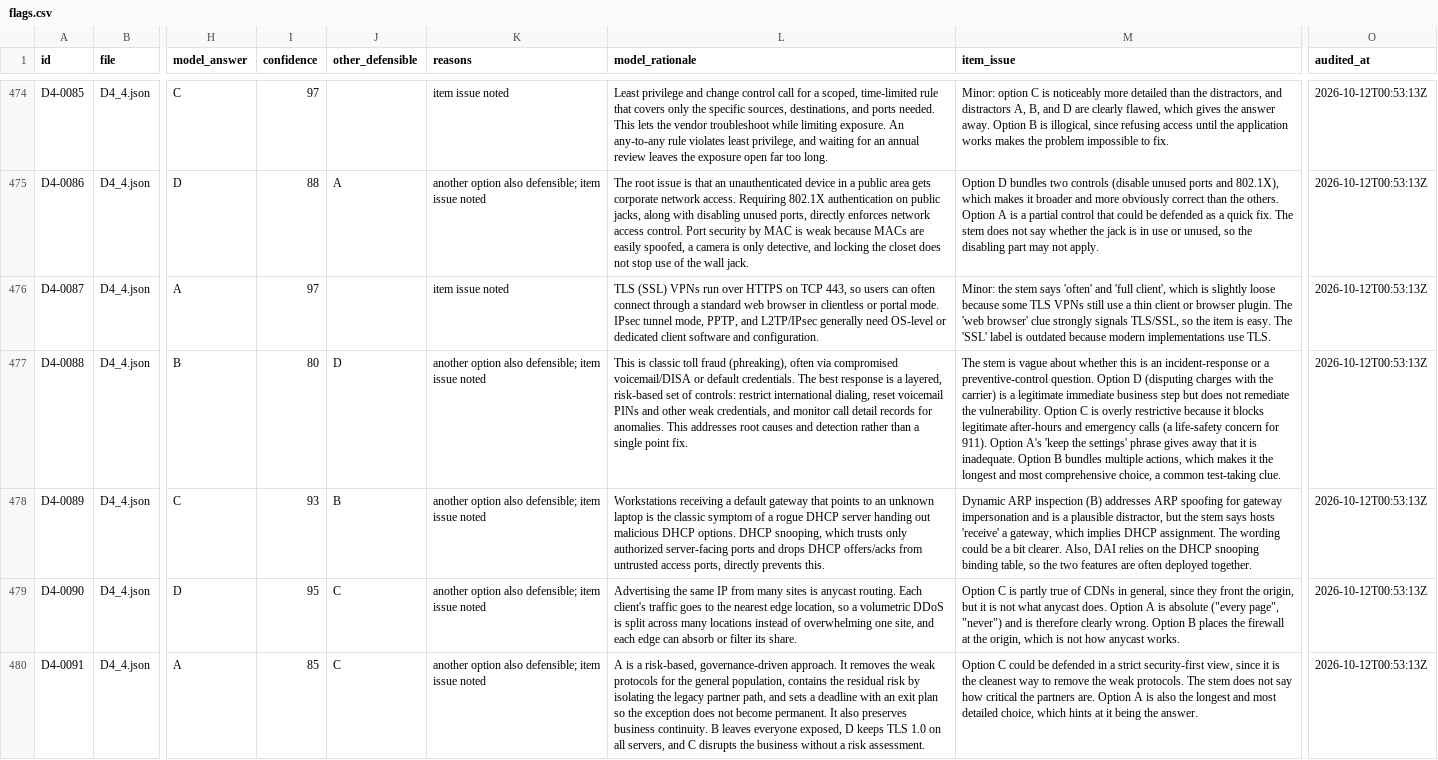
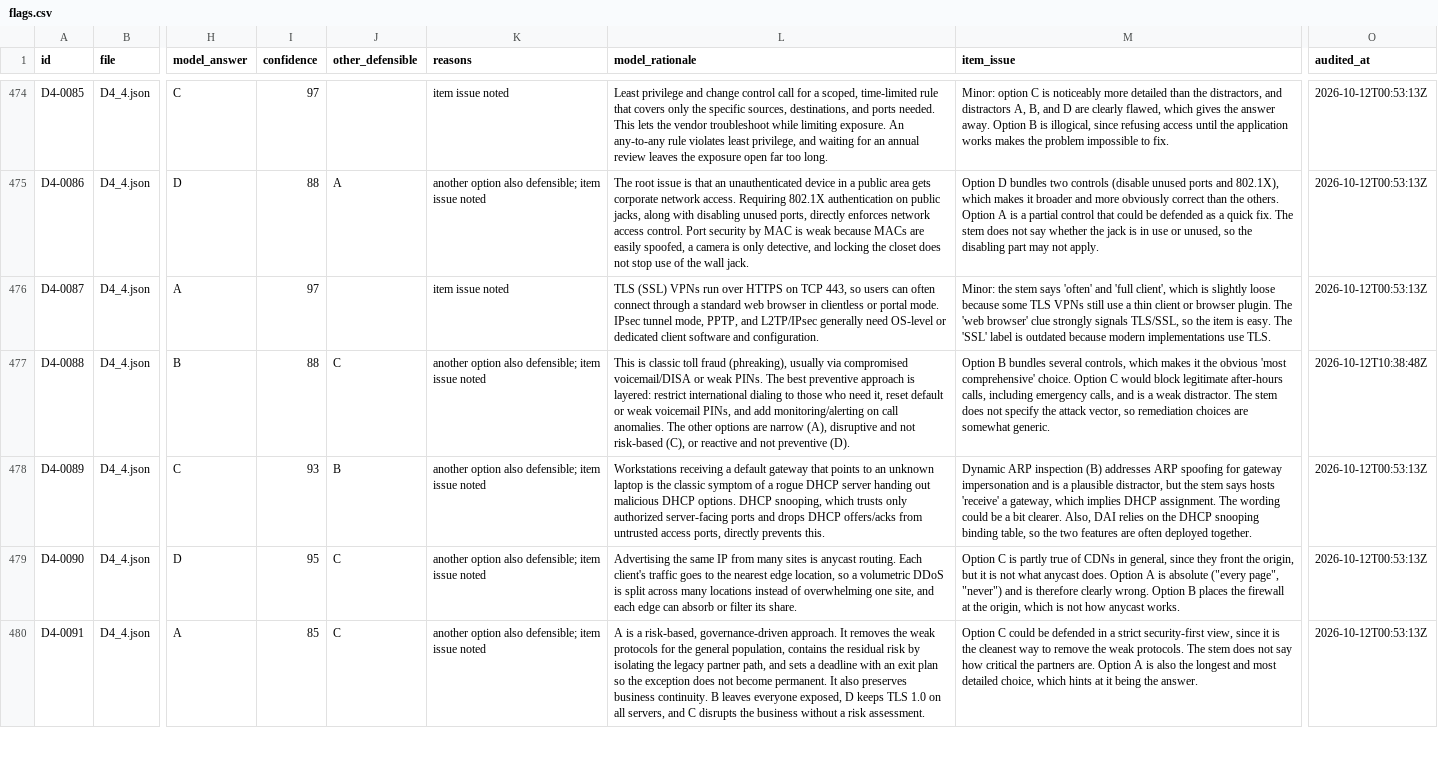
Before and after one commit to RickPack/cissp-practice-quiz, a CSV file: validation/flags.csv, drawn as a sheet; only a part is shown, gaps mark what is left out; the diff covers the shown part only; the diff names each change by its address in the sheet, - before the commit and + after, or states it on an @@ line.

```diff
--- a/validation/flags.csv
+++ b/validation/flags.csv
-I477 (confidence): 80
+I477 (confidence): 88
-J477 (other_defensible): D
+J477 (other_defensible): C
-L477 (model_rationale): …fraud (phreaking), often via compromised voicemail/DISA or default credentials. The best response is a layered, risk-based set of controls: restrict international dialing, reset voicemail PINs and other weak credentials, and monitor call detail records for anomalies. This addresses root causes and detection rather than a single point fix.
+L477 (model_rationale): …fraud (phreaking), usually via compromised voicemail/DISA or weak PINs. The best preventive approach is layered: restrict international dialing to those who need it, reset default or weak voicemail PINs, and add monitoring/alerting on call anomalies. The other options are narrow (A), disruptive and not risk-based (C), or reactive and not preventive (D).
-M477 (item_issue): The stem is vague about whether this is an incident-response or a preventive-control question. Option D (disputing charges with the carrier) is a legitimate immediate business step but does not remediate the vulnerability. Option C is overly restrictive because it blocks legitimate after-hours and emergency calls (a life-safety concern for 911). Option A's 'keep the settings' phrase gives away that it is inadequate. Option B bundles multiple actions, which makes it the longest and most comprehensive choice, a common test-taking clue.
+M477 (item_issue): Option B bundles several controls, which makes it the obvious 'most comprehensive' choice. Option C would block legitimate after-hours calls, including emergency calls, and is a weak distractor. The stem does not specify the attack vector, so remediation choices are somewhat generic.
-O477 (audited_at): 2026-10-12T00:53:13Z
+O477 (audited_at): 2026-10-12T10:38:48Z
```
Also changed, not shown: 40 edited cells elsewhere in this file, 1 other file.
